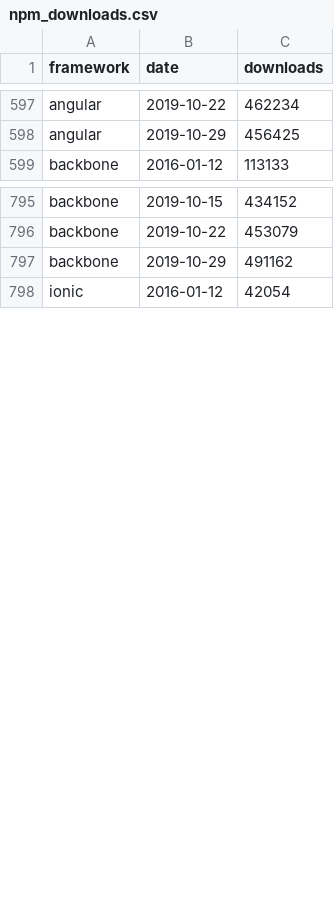
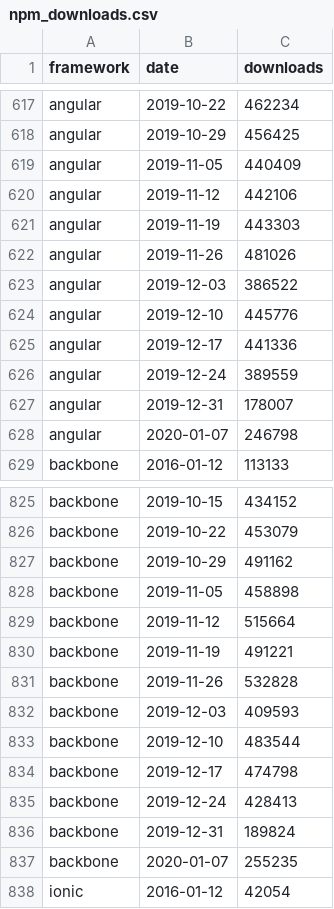
Before and after one commit to irregularengineering/irreact, a CSV file: public/data/npm_downloads.csv, drawn as a sheet; only a part is shown, gaps mark what is left out; the diff covers the shown part only.

```diff
--- a/public/data/npm_downloads.csv
+++ b/public/data/npm_downloads.csv
@@ -598,2 +618,12 @@ angular,2019-10-22,462234
 angular,2019-10-29,456425
+angular,2019-11-05,440409
+angular,2019-11-12,442106
+angular,2019-11-19,443303
+angular,2019-11-26,481026
+angular,2019-12-03,386522
+angular,2019-12-10,445776
+angular,2019-12-17,441336
+angular,2019-12-24,389559
+angular,2019-12-31,178007
+angular,2020-01-07,246798
 backbone,2016-01-12,113133
@@ -797,2 +827,12 @@ backbone,2019-10-22,453079
 backbone,2019-10-29,491162
+backbone,2019-11-05,458898
+backbone,2019-11-12,515664
+backbone,2019-11-19,491221
+backbone,2019-11-26,532828
+backbone,2019-12-03,409593
+backbone,2019-12-10,483544
+backbone,2019-12-17,474798
+backbone,2019-12-24,428413
+backbone,2019-12-31,189824
+backbone,2020-01-07,255235
 ionic,2016-01-12,42054
```
Also changed, not shown: 40 added rows elsewhere in this file, public/data/tiobe_index.csv, 3 other files.
